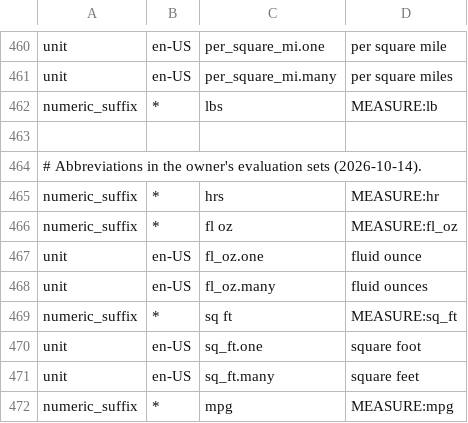
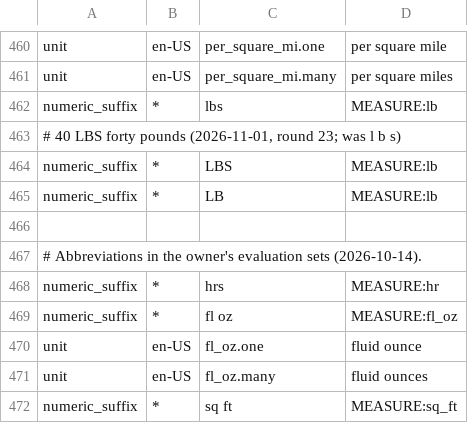
Before and after one commit to hunydev/tts-text-frontend, a TSV file: resources/languages/en-US/rules/measurements.tsv, drawn as a sheet; only a part is shown, gaps mark what is left out; the shorter side is filled out with more unchanged rows.

```diff
--- a/resources/languages/en-US/rules/measurements.tsv
+++ b/resources/languages/en-US/rules/measurements.tsv
@@ -462,2 +462,5 @@ unit	en-US	per_square_mi.many	per square miles
 numeric_suffix	*	lbs	MEASURE:lb
+# 40 LBS forty pounds (2026-11-01, round 23; was l b s)
+numeric_suffix	*	LBS	MEASURE:lb
+numeric_suffix	*	LB	MEASURE:lb
 
```
Also changed, not shown: resources/languages/en-US/rules/abbreviations.tsv, resources/languages/en-US/rules/numeric.tsv, 9 other files.
